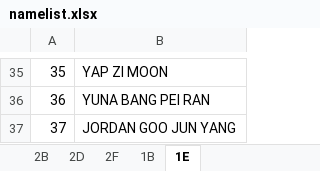
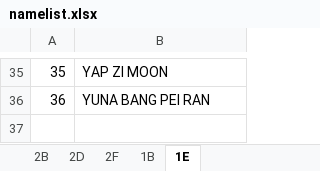
Before and after one commit to kw1983-maker/Pupils-tracker, an Excel workbook: pupils-tracker/docs/References/namelist.xlsx, sheet 1E, drawn as a sheet; only a part is shown, gaps mark what is left out; values as stored, in another font and other column widths than the file's, no borders; the diff names each change by its address in the sheet, - before the commit and + after, or states it on an @@ line.

```diff
--- a/pupils-tracker/docs/References/namelist.xlsx (sheet 1E)
+++ b/pupils-tracker/docs/References/namelist.xlsx (sheet 1E)
-row 37: 37 | JORDAN GOO JUN YANG
```
Also changed, not shown: sheet 1B, 2 other files.
